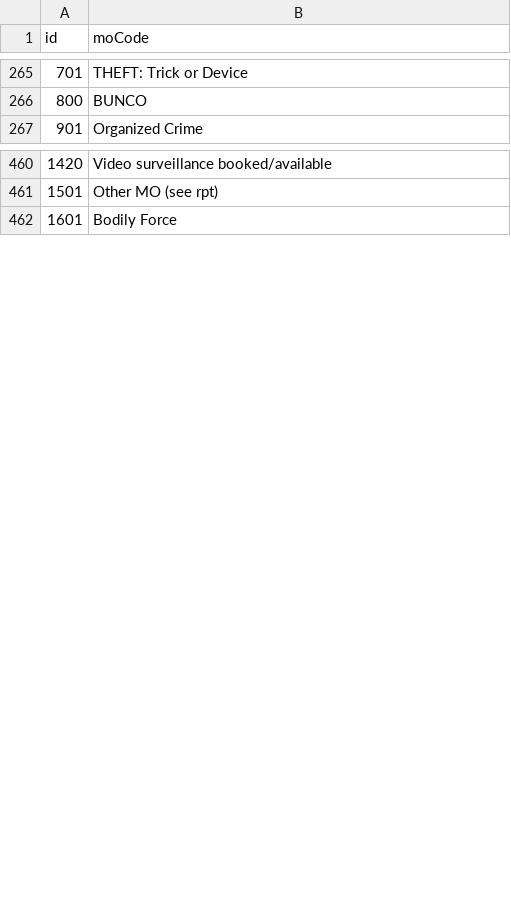
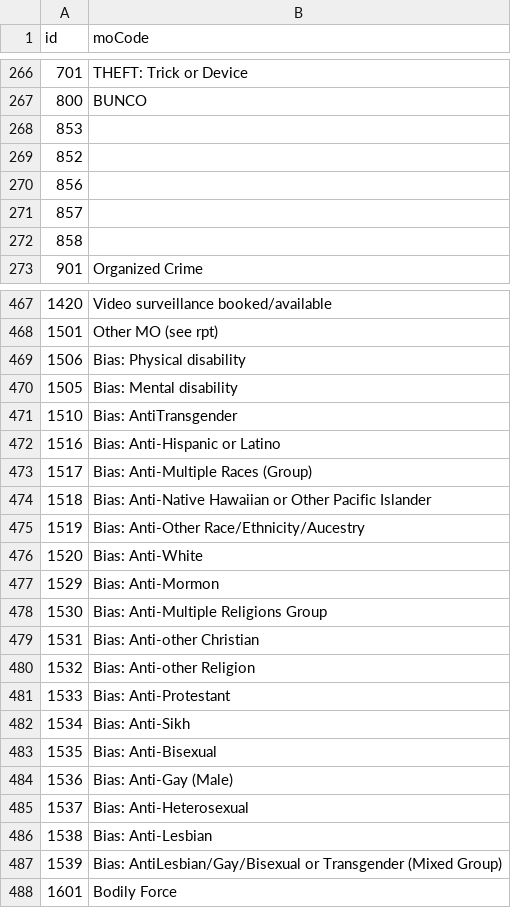
Before and after one commit to VicangelNik/database_management_systems_programming_project_spring_batch_1, a CSV file: src/main/resources/csv/MO_CODES.csv, drawn as a sheet; only a part is shown, gaps mark what is left out; the diff covers the shown part only; the diff names each change by its address in the sheet, - before the commit and + after, or states it on an @@ line.

Commit message:
fixes for successfully import 5000 data

```diff
--- a/src/main/resources/csv/MO_CODES.csv
+++ b/src/main/resources/csv/MO_CODES.csv
+row 268: 853
+row 269: 852
+row 270: 856
+row 271: 857
+row 272: 858
+row 469: 1506 | Bias: Physical disability
+row 470: 1505 | Bias: Mental disability
+row 471: 1510 | Bias: AntiTransgender
+row 472: 1516 | Bias: Anti-Hispanic or Latino
+row 473: 1517 | Bias: Anti-Multiple Races (Group)
+row 474: 1518 | Bias: Anti-Native Hawaiian or Other Pacific Islander
+row 475: 1519 | Bias: Anti-Other Race/Ethnicity/Aucestry
+row 476: 1520 | Bias: Anti-White
+row 477: 1529 | Bias: Anti-Mormon
+row 478: 1530 | Bias: Anti-Multiple Religions Group
+row 479: 1531 | Bias: Anti-other Christian
+row 480: 1532 | Bias: Anti-other Religion
+row 481: 1533 | Bias: Anti-Protestant
+row 482: 1534 | Bias: Anti-Sikh
+row 483: 1535 | Bias: Anti-Bisexual
+row 484: 1536 | Bias: Anti-Gay (Male)
+row 485: 1537 | Bias: Anti-Heterosexual
+row 486: 1538 | Bias: Anti-Lesbian
+row 487: 1539 | Bias: AntiLesbian/Gay/Bisexual or Transgender (Mixed Group)
```
Also changed, not shown: 8 added rows elsewhere in this file, 3 other files.
